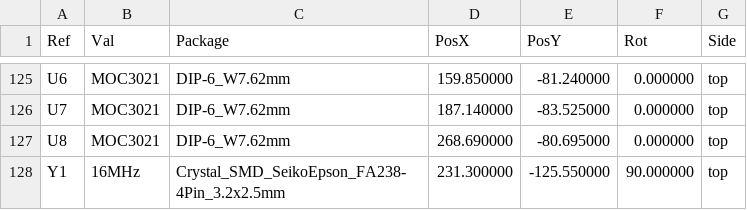
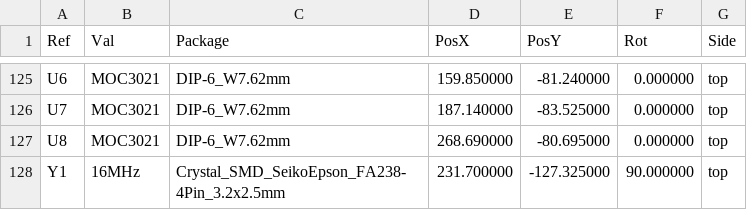
Before and after one commit to R-Mutura/DISHWASHER, a CSV file: dish_washwer_hardware/MAIN_PCB_cpl/Steel_form_Dish_washer PART 1-top-pos.csv, drawn as a sheet; only a part is shown, gaps mark what is left out; the diff covers the shown part only.

```diff
--- a/dish_washwer_hardware/MAIN_PCB_cpl/Steel_form_Dish_washer PART 1-top-pos.csv
+++ b/dish_washwer_hardware/MAIN_PCB_cpl/Steel_form_Dish_washer PART 1-top-pos.csv
@@ -127,2 +127,2 @@ Ref,Val,Package,PosX,PosY,Rot,Side
 "U8","MOC3021","DIP-6_W7.62mm",268.690000,-80.695000,0.000000,top
-"Y1","16MHz","Crystal_SMD_SeikoEpson_FA238-4Pin_3.2x2.5mm",231.300000,-125.550000,90.000000,top
+"Y1","16MHz","Crystal_SMD_SeikoEpson_FA238-4Pin_3.2x2.5mm",231.700000,-127.325000,90.000000,top
```
Also changed, not shown: 19 edited cells elsewhere in this file, 55 other files.
